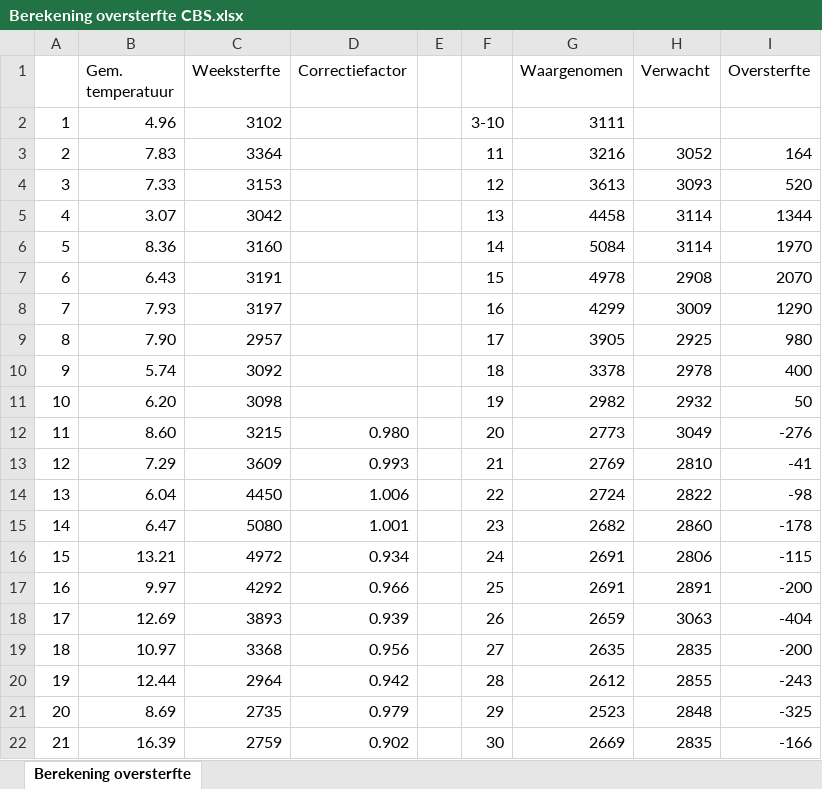
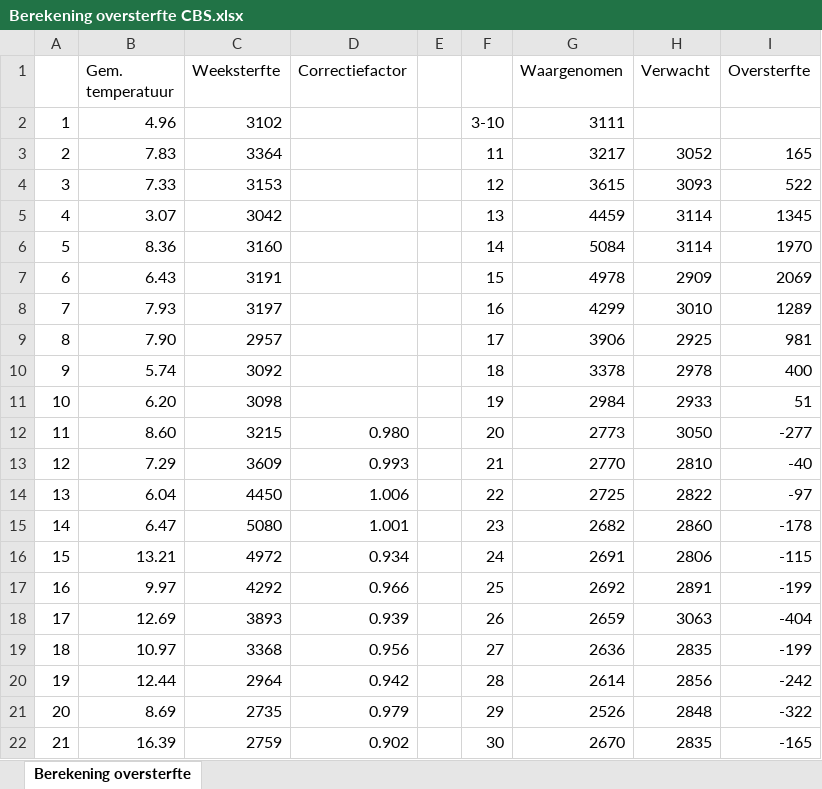
Before and after one commit to mzelst/covid-19, an Excel workbook: workflow/excess_mortality/data/Berekening oversterfte CBS.xlsx, sheet Berekening oversterfte, drawn as a sheet; only a part is shown; values as stored, in another font and other column widths than the file's, no borders; the diff covers the shown part only; the diff names each change by its address in the sheet, - before the commit and + after, or states it on an @@ line.

Commit message:
Update excess mortality analyses

```diff
--- a/workflow/excess_mortality/data/Berekening oversterfte CBS.xlsx (sheet Berekening oversterfte)
+++ b/workflow/excess_mortality/data/Berekening oversterfte CBS.xlsx (sheet Berekening oversterfte)
-G3 (Waargenomen): 3216
+G3 (Waargenomen): 3217
-I3 (Oversterfte): 164
+I3 (Oversterfte): 165
-G4 (Waargenomen): 3613
+G4 (Waargenomen): 3615
-I4 (Oversterfte): 520
+I4 (Oversterfte): 522
-G5 (Waargenomen): 4458
+G5 (Waargenomen): 4459
-I5 (Oversterfte): 1344
+I5 (Oversterfte): 1345
-H7 (Verwacht): 2908
+H7 (Verwacht): 2909
-I7 (Oversterfte): 2070
+I7 (Oversterfte): 2069
-H8 (Verwacht): 3009
+H8 (Verwacht): 3010
-I8 (Oversterfte): 1290
+I8 (Oversterfte): 1289
-G9 (Waargenomen): 3905
+G9 (Waargenomen): 3906
-I9 (Oversterfte): 980
+I9 (Oversterfte): 981
-G11 (Waargenomen): 2982
+G11 (Waargenomen): 2984
-H11 (Verwacht): 2932
+H11 (Verwacht): 2933
-I11 (Oversterfte): 50
+I11 (Oversterfte): 51
-H12 (Verwacht): 3049
+H12 (Verwacht): 3050
-I12 (Oversterfte): -276
+I12 (Oversterfte): -277
-G13 (Waargenomen): 2769
+G13 (Waargenomen): 2770
-I13 (Oversterfte): -41
+I13 (Oversterfte): -40
-G14 (Waargenomen): 2724
+G14 (Waargenomen): 2725
-I14 (Oversterfte): -98
+I14 (Oversterfte): -97
-G17 (Waargenomen): 2691
+G17 (Waargenomen): 2692
-I17 (Oversterfte): -200
+I17 (Oversterfte): -199
-G19 (Waargenomen): 2635
+G19 (Waargenomen): 2636
-I19 (Oversterfte): -200
+I19 (Oversterfte): -199
-G20 (Waargenomen): 2612
+G20 (Waargenomen): 2614
-H20 (Verwacht): 2855
+H20 (Verwacht): 2856
-I20 (Oversterfte): -243
+I20 (Oversterfte): -242
-G21 (Waargenomen): 2523
+G21 (Waargenomen): 2526
-I21 (Oversterfte): -325
+I21 (Oversterfte): -322
-G22 (Waargenomen): 2669
+G22 (Waargenomen): 2670
-I22 (Oversterfte): -166
+I22 (Oversterfte): -165
```
Also changed, not shown: 2 added rows, 1 removed row and 12 edited cells elsewhere in this sheet, 9 other files.
